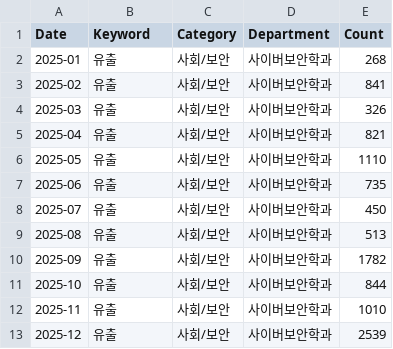
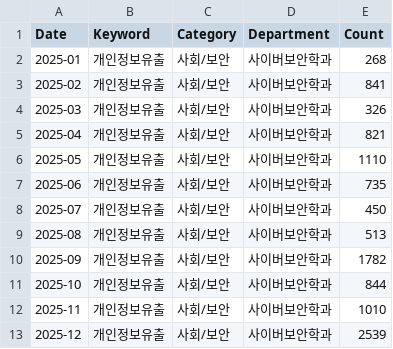
Before and after one commit to DataAnalysis-DataCrew/SR_Analysis, a CSV file: data/keyword/개인정보유출_2025뉴스데이터(사이버보안학과).csv, drawn as a sheet.

```diff
--- a/data/keyword/개인정보유출_2025뉴스데이터(사이버보안학과).csv
+++ b/data/keyword/개인정보유출_2025뉴스데이터(사이버보안학과).csv
@@ -1,13 +1,13 @@
 Date,Keyword,Category,Department,Count
-2025-01,유출,사회/보안,사이버보안학과,268
-2025-02,유출,사회/보안,사이버보안학과,841
-2025-03,유출,사회/보안,사이버보안학과,326
-2025-04,유출,사회/보안,사이버보안학과,821
-2025-05,유출,사회/보안,사이버보안학과,1110
-2025-06,유출,사회/보안,사이버보안학과,735
-2025-07,유출,사회/보안,사이버보안학과,450
-2025-08,유출,사회/보안,사이버보안학과,513
-2025-09,유출,사회/보안,사이버보안학과,1782
-2025-10,유출,사회/보안,사이버보안학과,844
-2025-11,유출,사회/보안,사이버보안학과,1010
-2025-12,유출,사회/보안,사이버보안학과,2539
+2025-01,개인정보유출,사회/보안,사이버보안학과,268
+2025-02,개인정보유출,사회/보안,사이버보안학과,841
+2025-03,개인정보유출,사회/보안,사이버보안학과,326
+2025-04,개인정보유출,사회/보안,사이버보안학과,821
+2025-05,개인정보유출,사회/보안,사이버보안학과,1110
+2025-06,개인정보유출,사회/보안,사이버보안학과,735
+2025-07,개인정보유출,사회/보안,사이버보안학과,450
+2025-08,개인정보유출,사회/보안,사이버보안학과,513
+2025-09,개인정보유출,사회/보안,사이버보안학과,1782
+2025-10,개인정보유출,사회/보안,사이버보안학과,844
+2025-11,개인정보유출,사회/보안,사이버보안학과,1010
+2025-12,개인정보유출,사회/보안,사이버보안학과,2539
```
Also changed, not shown: data/keyword/국제협력_2025뉴스데이터(정책학과).csv, data/keyword/디지털규제_2025뉴스데이터(법학과).csv, 2 other files.
